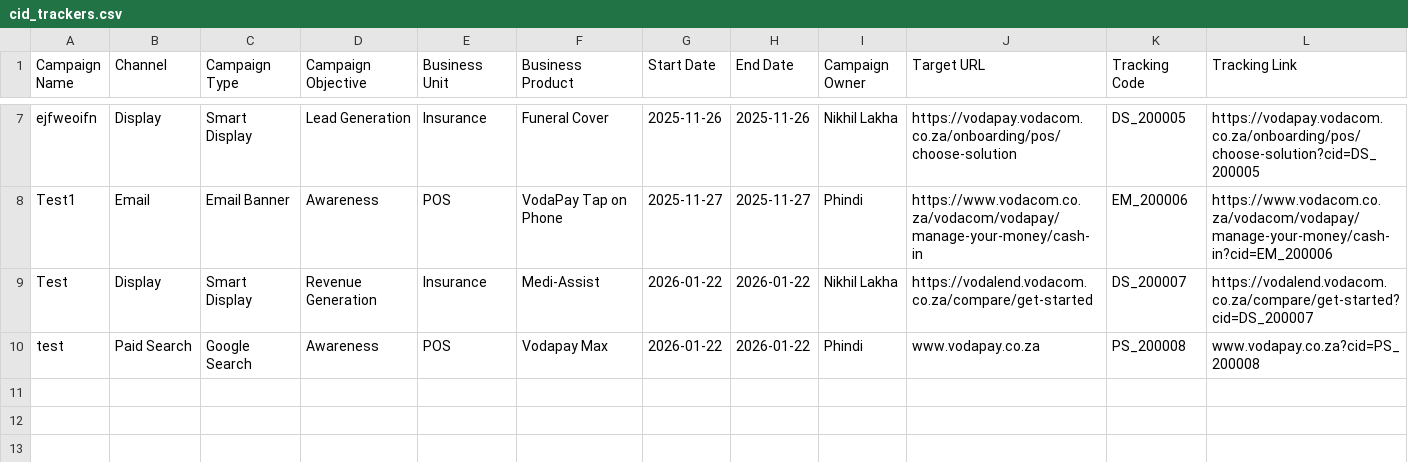
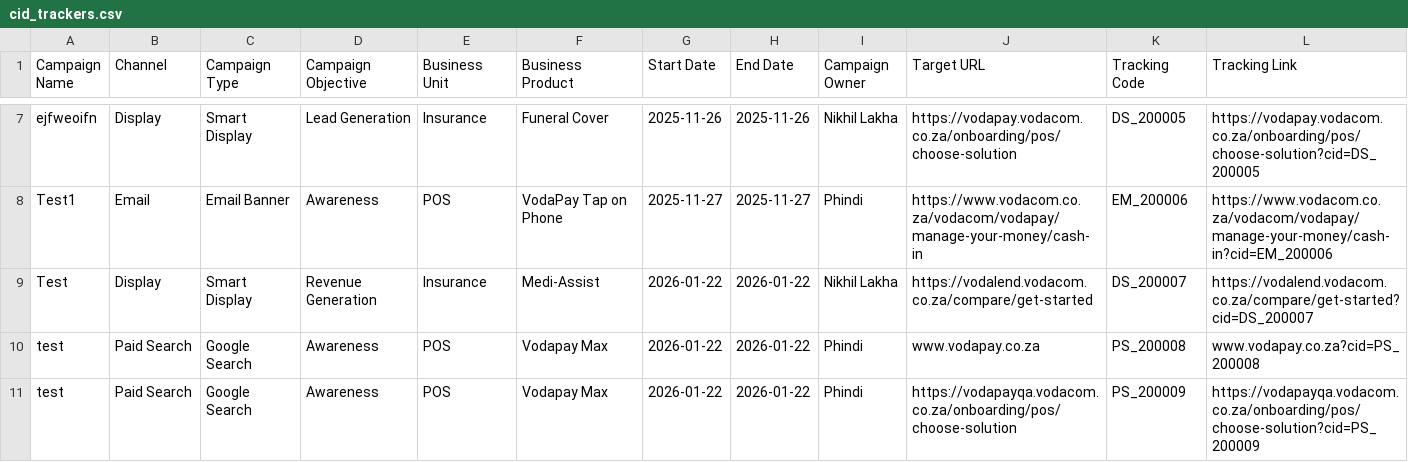
Before and after one commit to Nikhil-Lakha/cidTracker, a CSV file: cid_trackers.csv, drawn as a sheet; only a part is shown, gaps mark what is left out.

Commit message:
Update trackers – PS_200009

```diff
--- a/cid_trackers.csv
+++ b/cid_trackers.csv
@@ -10 +10,2 @@ Test,Display,Smart Display,Revenue Generation,Insurance,Medi-Assist,2026-01-22,2
 test,Paid Search,Google Search,Awareness,POS,Vodapay Max,2026-01-22,2026-01-22,Phindi,www.vodapay.co.za,PS_200008,www.vodapay.co.za?cid=PS_200008
+test,Paid Search,Google Search,Awareness,POS,Vodapay Max,2026-01-22,2026-01-22,Phindi ,https://vodapayqa.vodacom.co.za/onboarding/pos/choose-solution,PS_200009,https://vodapayqa.vodacom.co.za/onboarding/pos/choose-solution?cid=PS_200009
```
